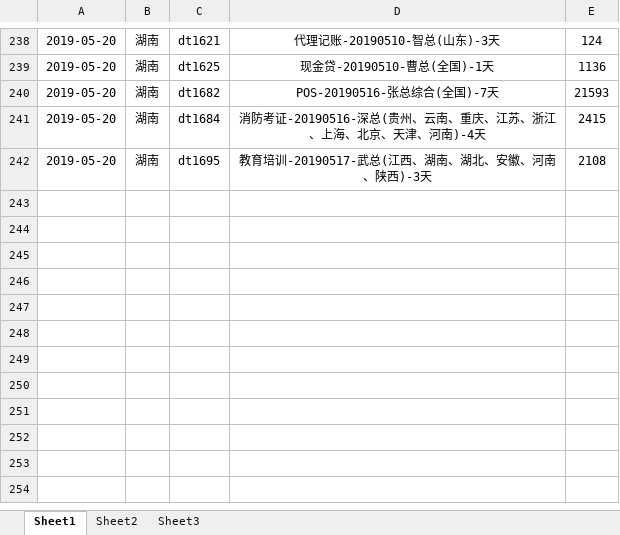
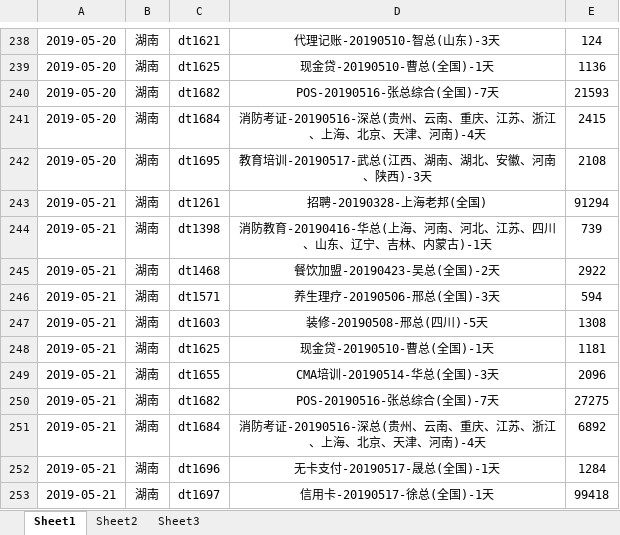
Before and after one commit to janice-cjy/data-log, an Excel workbook: 数据汇总/数据汇总-201905.xlsx, sheet Sheet1, drawn as a sheet; only a part is shown, gaps mark what is left out; values as stored, in another font and other column widths than the file's, no borders; the diff names each change by its address in the sheet, - before the commit and + after, or states it on an @@ line.

```diff
--- a/数据汇总/数据汇总-201905.xlsx (sheet Sheet1)
+++ b/数据汇总/数据汇总-201905.xlsx (sheet Sheet1)
+row 243: 2019-05-21 | 湖南 | dt1261 | 招聘-20190328-上海老邦(全国) | 91294
+row 244: 2019-05-21 | 湖南 | dt1398 | 消防教育-20190416-华总(上海、河南、河北、江苏、四川、山东、辽宁、吉林、内蒙古)-1天 | 739
+row 245: 2019-05-21 | 湖南 | dt1468 | 餐饮加盟-20190423-吴总(全国)-2天 | 2922
+row 246: 2019-05-21 | 湖南 | dt1571 | 养生理疗-20190506-邢总(全国)-3天 | 594
+row 247: 2019-05-21 | 湖南 | dt1603 | 装修-20190508-邢总(四川)-5天 | 1308
+row 248: 2019-05-21 | 湖南 | dt1625 | 现金贷-20190510-曹总(全国)-1天 | 1181
+row 249: 2019-05-21 | 湖南 | dt1655 | CMA培训-20190514-华总(全国)-3天 | 2096
+row 250: 2019-05-21 | 湖南 | dt1682 | POS-20190516-张总综合(全国)-7天 | 27275
+row 251: 2019-05-21 | 湖南 | dt1684 | 消防考证-20190516-深总(贵州、云南、重庆、江苏、浙江、上海、北京、天津、河南)-4天 | 6892
+row 252: 2019-05-21 | 湖南 | dt1696 | 无卡支付-20190517-晟总(全国)-1天 | 1284
+row 253: 2019-05-21 | 湖南 | dt1697 | 信用卡-20190517-徐总(全国)-1天 | 99418
```
Also changed, not shown: 11 other files.
